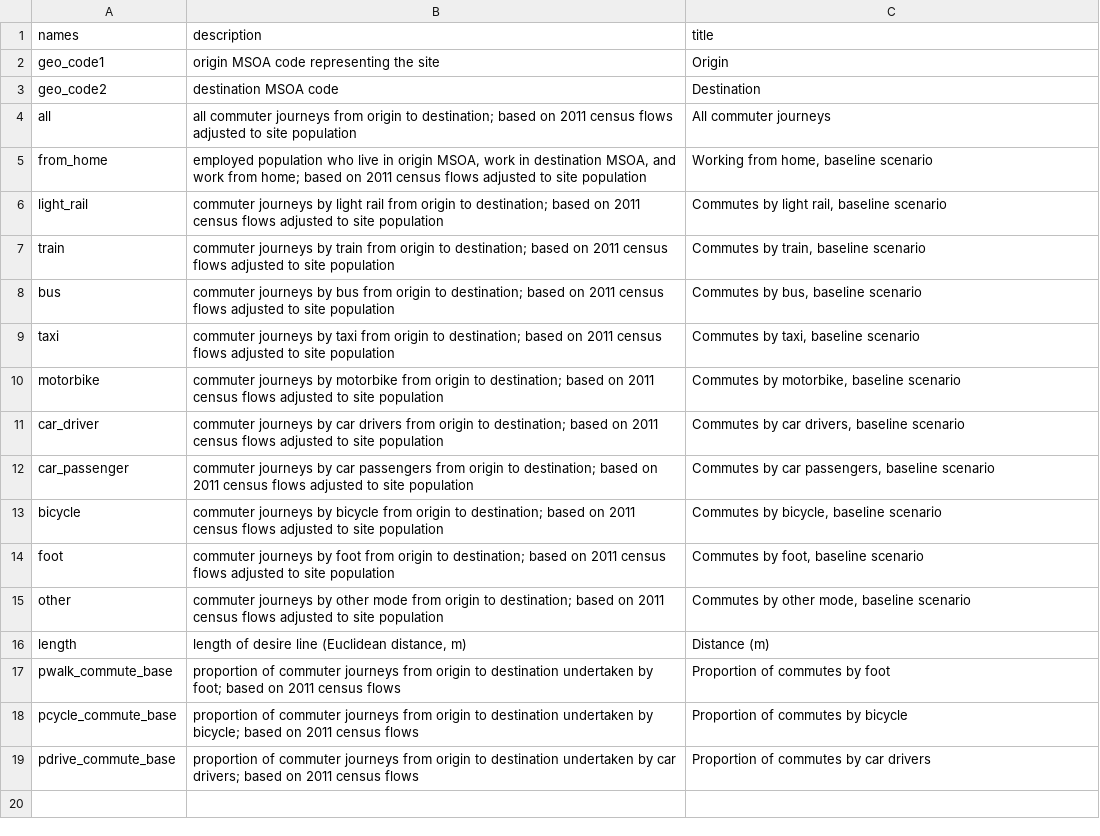
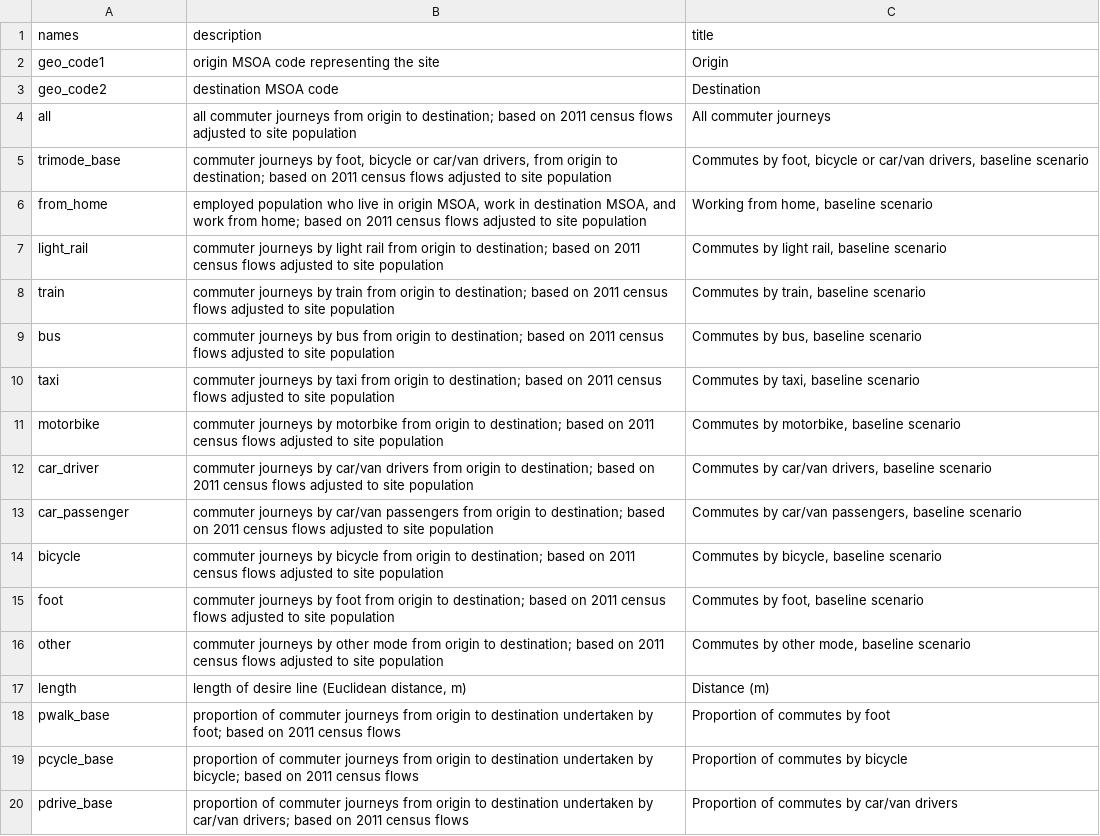
Before and after one commit to cyipt/actdev, a CSV file: data-small/all-census-od-data-dictionary.csv, drawn as a sheet.

```diff
--- a/data-small/all-census-od-data-dictionary.csv
+++ b/data-small/all-census-od-data-dictionary.csv
@@ -4,2 +4,3 @@ geo_code2,destination MSOA code,Destination
 all,all commuter journeys from origin to destination; based on 2011 census flows adjusted to site population,All commuter journeys
+trimode_base,"commuter journeys by foot, bicycle or car/van drivers, from origin to destination; based on 2011 census flows adjusted to site population","Commutes by foot, bicycle or car/van drivers, baseline scenario"
 from_home,"employed population who live in origin MSOA, work in destination MSOA, and work from home; based on 2011 census flows adjusted to site population","Working from home, baseline scenario"
@@ -10,4 +11,4 @@ taxi,commuter journeys by taxi from origin to destination; based on 2011 census
 motorbike,commuter journeys by motorbike from origin to destination; based on 2011 census flows adjusted to site population,"Commutes by motorbike, baseline scenario"
-car_driver,commuter journeys by car drivers from origin to destination; based on 2011 census flows adjusted to site population,"Commutes by car drivers, baseline scenario"
-car_passenger,commuter journeys by car passengers from origin to destination; based on 2011 census flows adjusted to site population,"Commutes by car passengers, baseline scenario"
+car_driver,commuter journeys by car/van drivers from origin to destination; based on 2011 census flows adjusted to site population,"Commutes by car/van drivers, baseline scenario"
+car_passenger,commuter journeys by car/van passengers from origin to destination; based on 2011 census flows adjusted to site population,"Commutes by car/van passengers, baseline scenario"
 bicycle,commuter journeys by bicycle from origin to destination; based on 2011 census flows adjusted to site population,"Commutes by bicycle, baseline scenario"
@@ -16,4 +17,4 @@ other,commuter journeys by other mode from origin to destination; based on 2011
 length,"length of desire line (Euclidean distance, m)",Distance (m)
-pwalk_commute_base,proportion of commuter journeys from origin to destination undertaken by foot; based on 2011 census flows,Proportion of commutes by foot
-pcycle_commute_base,proportion of commuter journeys from origin to destination undertaken by bicycle; based on 2011 census flows,Proportion of commutes by bicycle
-pdrive_commute_base,proportion of commuter journeys from origin to destination undertaken by car drivers; based on 2011 census flows,Proportion of commutes by car drivers
+pwalk_base,proportion of commuter journeys from origin to destination undertaken by foot; based on 2011 census flows,Proportion of commutes by foot
+pcycle_base,proportion of commuter journeys from origin to destination undertaken by bicycle; based on 2011 census flows,Proportion of commutes by bicycle
+pdrive_base,proportion of commuter journeys from origin to destination undertaken by car/van drivers; based on 2011 census flows,Proportion of commutes by car/van drivers
```
Also changed, not shown: data-small/desire-line-data-dictionary.csv, data-small/filename-dictionary.csv, 5 other files.
